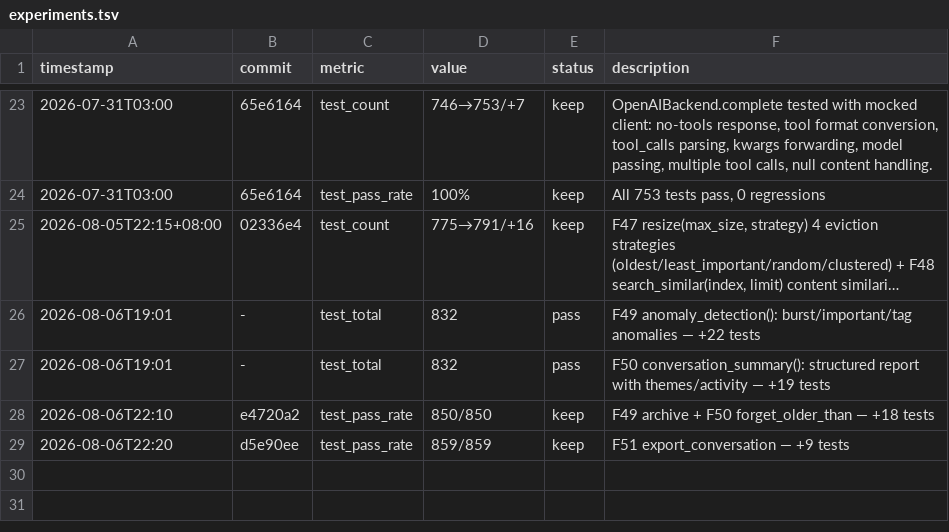
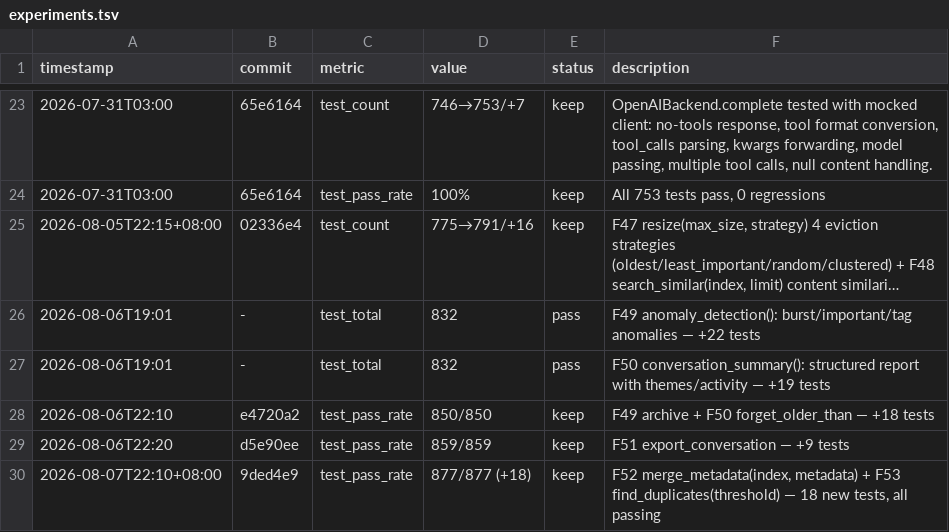
Before and after one commit to robertsong2019/12-factor-agents-explorer, a TSV file: nano-agent/experiments.tsv, drawn as a sheet; only a part is shown, gaps mark what is left out; long unchanged cells end in ….

Commit message:
docs: update features.md + experiments.tsv for F52-F53

```diff
--- a/nano-agent/experiments.tsv
+++ b/nano-agent/experiments.tsv
@@ -29 +29,2 @@ timestamp	commit	metric	value	status	description
 2026-08-06T22:20	d5e90ee	test_pass_rate	859/859	keep	F51 export_conversation — +9 tests
+2026-08-07T22:10+08:00	9ded4e9	test_pass_rate	877/877 (+18)	keep	F52 merge_metadata(index, metadata) + F53 find_duplicates(threshold) — 18 new tests, all passing
```
Also changed, not shown: 1 other file.
